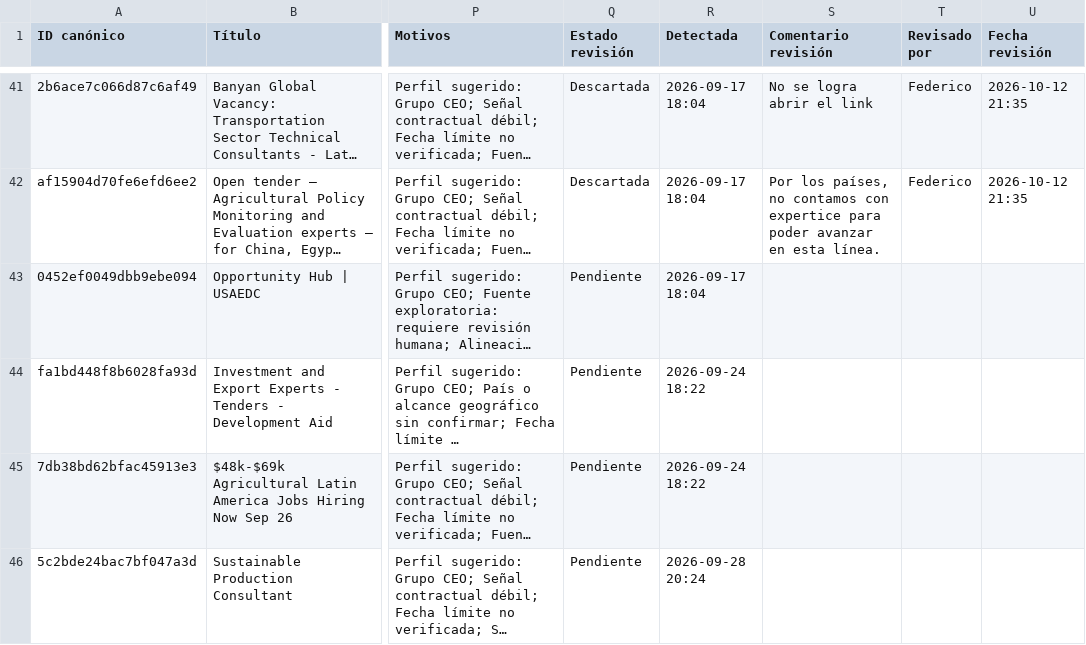
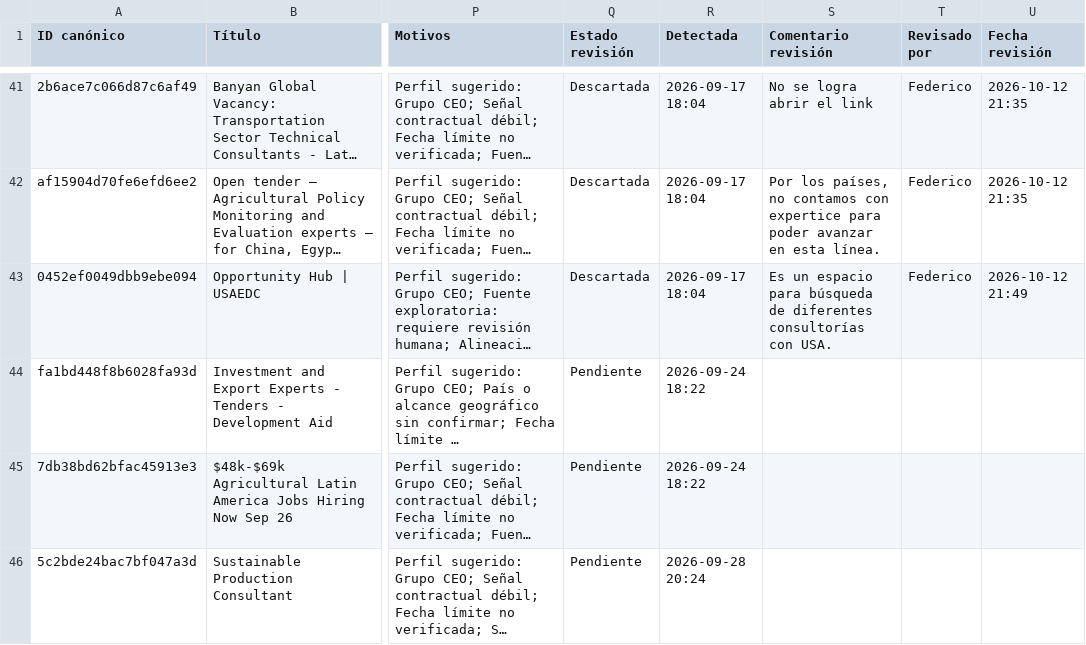
Before and after one commit to fedevillarreal78-hub/ceo-consultorias, a CSV file: candidatos_revision.csv, drawn as a sheet; only a part is shown, gaps mark what is left out; long unchanged cells end in …; the diff names each change by its address in the sheet, - before the commit and + after, or states it on an @@ line.

Commit message:
Revisión de candidato: Descartar (2026-10-12 21:49)

```diff
--- a/candidatos_revision.csv
+++ b/candidatos_revision.csv
-Q43 (Estado revisión): Pendiente
+Q43 (Estado revisión): Descartada
-S43 (Comentario revisión): (empty)
+S43 (Comentario revisión): Es un espacio para búsqueda de diferentes consultorías con USA.
-T43 (Revisado por): (empty)
+T43 (Revisado por): Federico
-U43 (Fecha revisión): (empty)
+U43 (Fecha revisión): 2026-10-12 21:49
```
